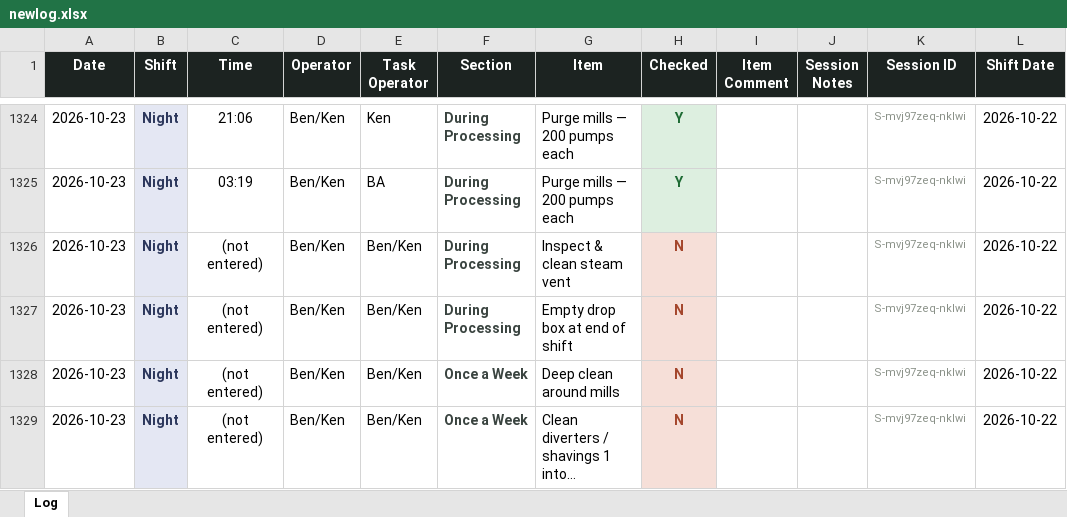
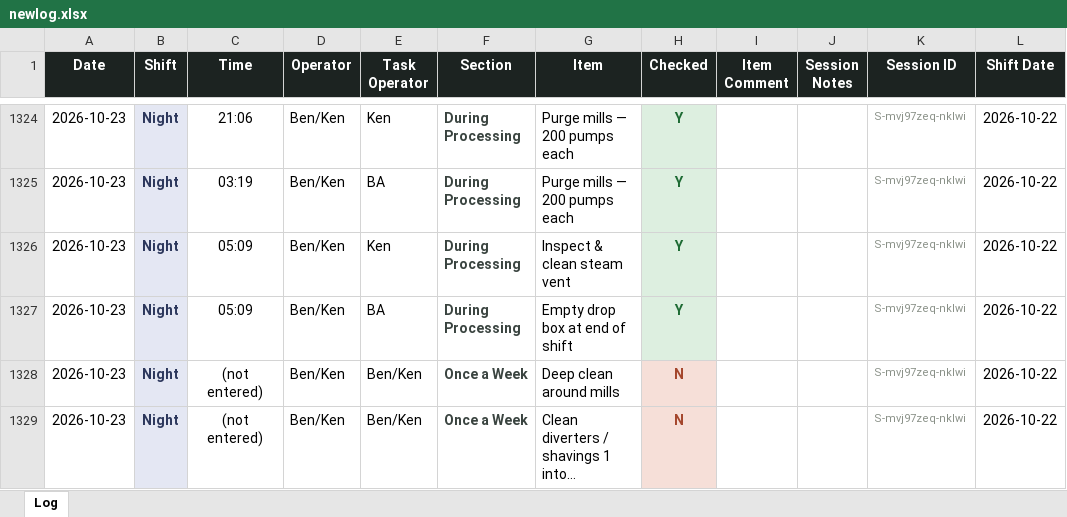
Before and after one commit to Tuan-Biomass/daily-checklist, an Excel workbook: newlog.xlsx, sheet Log, drawn as a sheet; only a part is shown, gaps mark what is left out; long unchanged cells end in …; values as stored, in another font and other column widths than the file's, no borders; the diff names each change by its address in the sheet, - before the commit and + after, or states it on an @@ line.

Commit message:
Checklist log update 2026-10-22T19:35:00.573Z

```diff
--- a/newlog.xlsx (sheet Log)
+++ b/newlog.xlsx (sheet Log)
-C1326:C1327 (Time): (not entered)
+C1326:C1327 (Time): 05:09
-E1326 (Task Operator): Ben/Ken
+E1326 (Task Operator): Ken
-H1326:H1327 (Checked): N
+H1326:H1327 (Checked): Y
@@ H1326:H1327 fill: #F6DFD8 → #DDEFE0, text colour: #A4462C → #1E6B34 @@
-E1327 (Task Operator): Ben/Ken
+E1327 (Task Operator): BA
```
